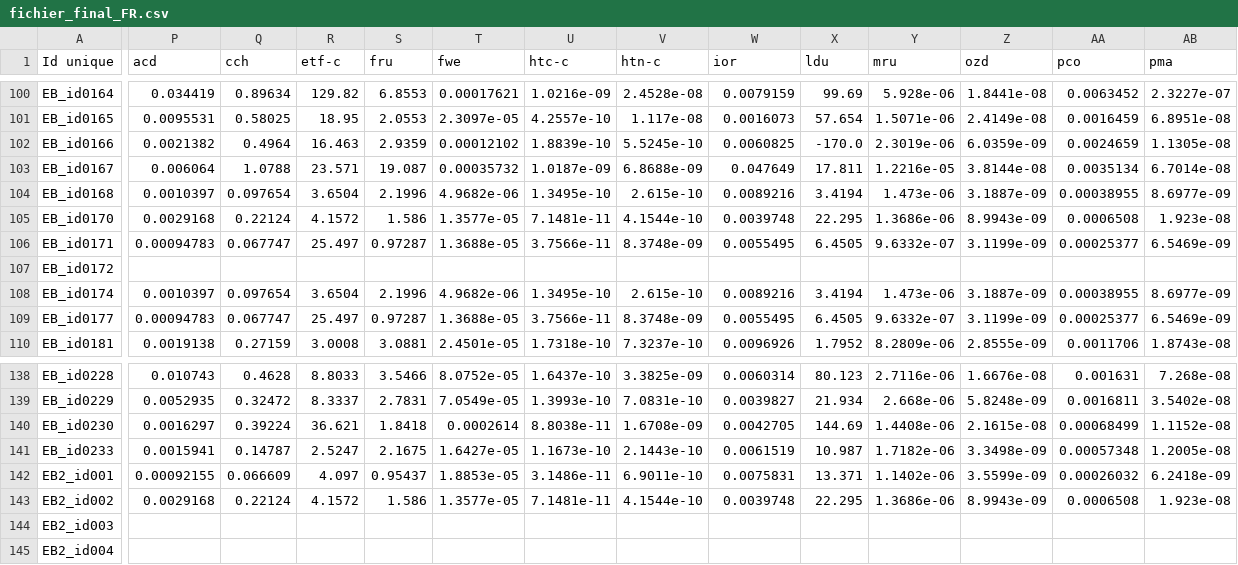
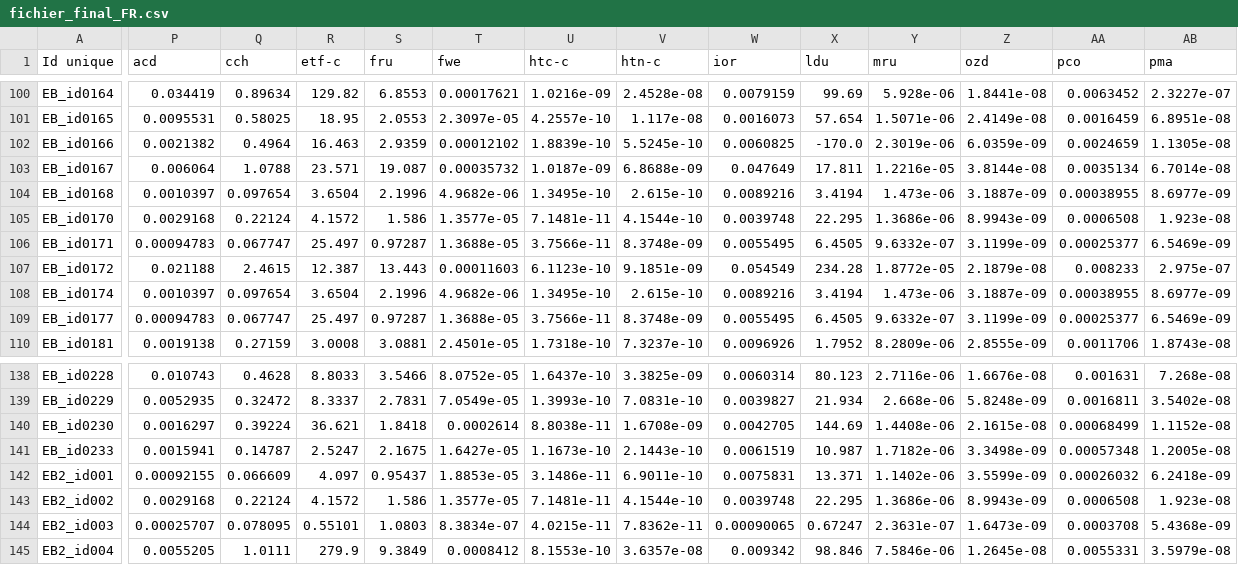
Before and after one commit to MTES-MCT/ecobalyse-method-tooling, a CSV file: food/metadata/generated/fichier_final_FR.csv, drawn as a sheet; only a part is shown, gaps mark what is left out; the diff covers the shown part only; the diff names each change by its address in the sheet, - before the commit and + after, or states it on an @@ line.

```diff
--- a/food/metadata/generated/fichier_final_FR.csv
+++ b/food/metadata/generated/fichier_final_FR.csv
-P107 (acd): (empty)
+P107 (acd): 0.021188
-Q107 (cch): (empty)
+Q107 (cch): 2.4615
-R107 (etf-c): (empty)
+R107 (etf-c): 12.387
-S107 (fru): (empty)
+S107 (fru): 13.443
-T107 (fwe): (empty)
+T107 (fwe): 0.00011603
-U107 (htc-c): (empty)
+U107 (htc-c): 6.1123e-10
-V107 (htn-c): (empty)
+V107 (htn-c): 9.1851e-09
-W107 (ior): (empty)
+W107 (ior): 0.054549
-X107 (ldu): (empty)
+X107 (ldu): 234.28
-Y107 (mru): (empty)
+Y107 (mru): 1.8772e-05
-Z107 (ozd): (empty)
+Z107 (ozd): 2.1879e-08
-AA107 (pco): (empty)
+AA107 (pco): 0.008233
-AB107 (pma): (empty)
+AB107 (pma): 2.975e-07
-P144 (acd): (empty)
+P144 (acd): 0.00025707
-Q144 (cch): (empty)
+Q144 (cch): 0.078095
-R144 (etf-c): (empty)
+R144 (etf-c): 0.55101
-S144 (fru): (empty)
+S144 (fru): 1.0803
-T144 (fwe): (empty)
+T144 (fwe): 8.3834e-07
-U144 (htc-c): (empty)
+U144 (htc-c): 4.0215e-11
-V144 (htn-c): (empty)
+V144 (htn-c): 7.8362e-11
-W144 (ior): (empty)
+W144 (ior): 0.00090065
-X144 (ldu): (empty)
+X144 (ldu): 0.67247
-Y144 (mru): (empty)
+Y144 (mru): 2.3631e-07
-Z144 (ozd): (empty)
+Z144 (ozd): 1.6473e-09
-AA144 (pco): (empty)
+AA144 (pco): 0.0003708
-AB144 (pma): (empty)
+AB144 (pma): 5.4368e-09
-P145 (acd): (empty)
+P145 (acd): 0.0055205
-Q145 (cch): (empty)
+Q145 (cch): 1.0111
-R145 (etf-c): (empty)
+R145 (etf-c): 279.9
-S145 (fru): (empty)
+S145 (fru): 9.3849
-T145 (fwe): (empty)
+T145 (fwe): 0.0008412
-U145 (htc-c): (empty)
+U145 (htc-c): 8.1553e-10
-V145 (htn-c): (empty)
+V145 (htn-c): 3.6357e-08
-W145 (ior): (empty)
+W145 (ior): 0.009342
-X145 (ldu): (empty)
+X145 (ldu): 98.846
-Y145 (mru): (empty)
+Y145 (mru): 7.5846e-06
-Z145 (ozd): (empty)
+Z145 (ozd): 1.2645e-08
-AA145 (pco): (empty)
+AA145 (pco): 0.0055331
-AB145 (pma): (empty)
+AB145 (pma): 3.5979e-08
```
Also changed, not shown: 46 edited cells elsewhere in this file, 2 other files.
